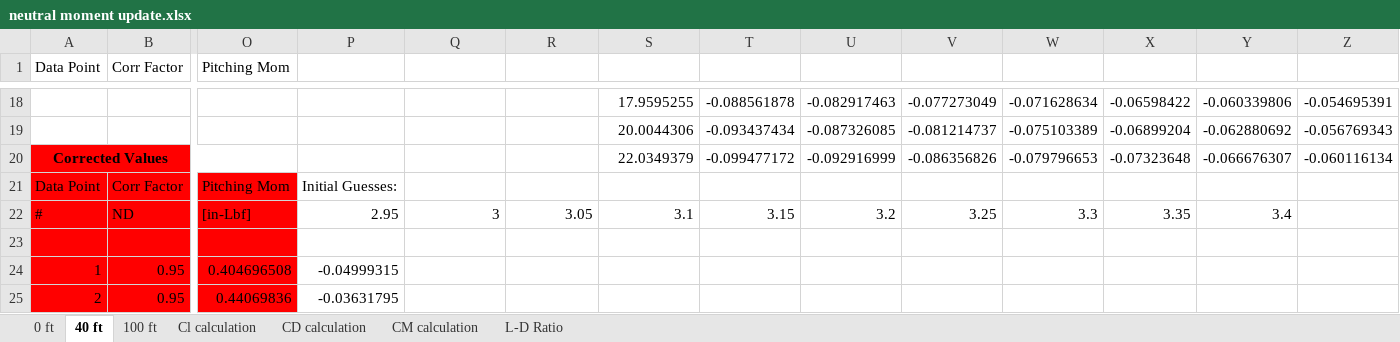
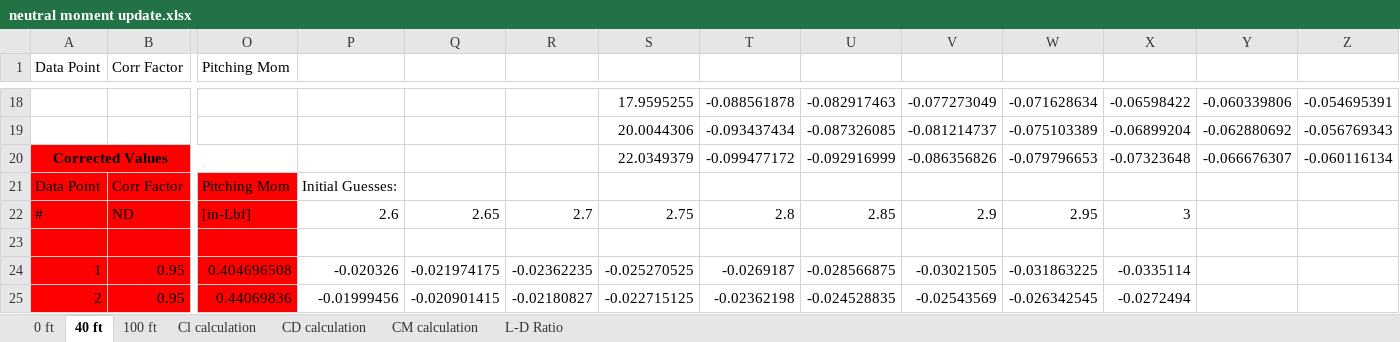
Before and after one commit to prahershk/AE-460, an Excel workbook: Lab 6/neutral moment update.xlsx, sheet 40 ft, drawn as a sheet; only a part is shown, gaps mark what is left out; values as stored, in another font and other column widths than the file's, no borders; charts and pictures not drawn; the diff covers the shown part only; the diff names each change by its address in the sheet, - before the commit and + after, or states it on an @@ line.

Commit message:
Final neutral moments for 40 and 100 ft/s

```diff
--- a/Lab 6/neutral moment update.xlsx (sheet 40 ft)
+++ b/Lab 6/neutral moment update.xlsx (sheet 40 ft)
-P22: 2.95
+P22: 2.6
-Q22: 3
+Q22: 2.65
-R22: 3.05
+R22: 2.7
-S22: 3.1
+S22: 2.75
-T22: 3.15
+T22: 2.8
-U22: 3.2
+U22: 2.85
-V22: 3.25
+V22: 2.9
-W22: 3.3
+W22: 2.95
-X22: 3.35
+X22: 3
-Y22: 3.4
+Y22: (empty)
-P24: -0.04999315
+P24: -0.020326
-Q24: (empty)
+Q24: -0.021974175
-R24: (empty)
+R24: -0.02362235
-S24: (empty)
+S24: -0.025270525
-T24: (empty)
+T24: -0.0269187
-U24: (empty)
+U24: -0.028566875
-V24: (empty)
+V24: -0.03021505
-W24: (empty)
+W24: -0.031863225
-X24: (empty)
+X24: -0.0335114
-P25: -0.03631795
+P25: -0.01999456
-Q25: (empty)
+Q25: -0.020901415
-R25: (empty)
+R25: -0.02180827
-S25: (empty)
+S25: -0.022715125
-T25: (empty)
+T25: -0.02362198
-U25: (empty)
+U25: -0.024528835
-V25: (empty)
+V25: -0.02543569
-W25: (empty)
+W25: -0.026342545
-X25: (empty)
+X25: -0.0272494
```
Also changed, not shown: 108 edited cells elsewhere in this sheet, sheet 100 ft, charts or pictures.
